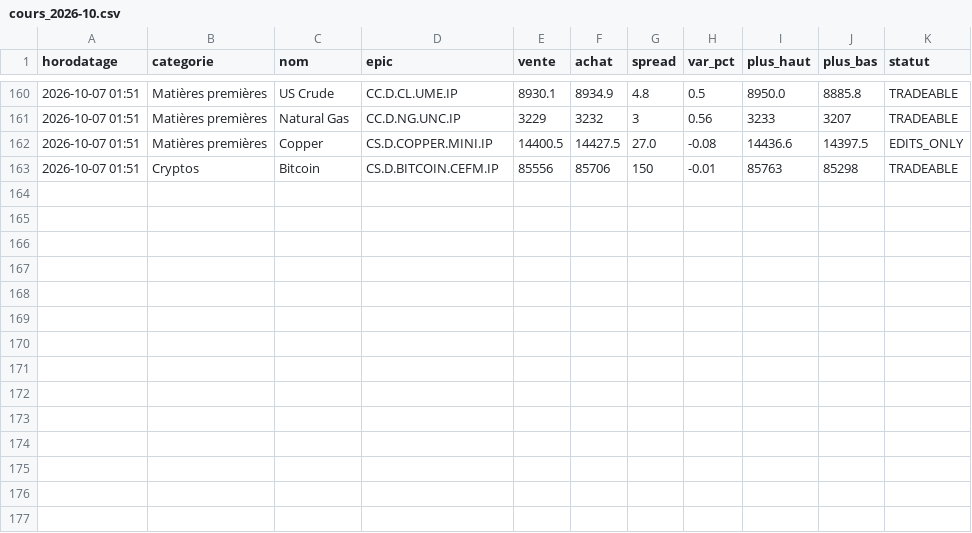
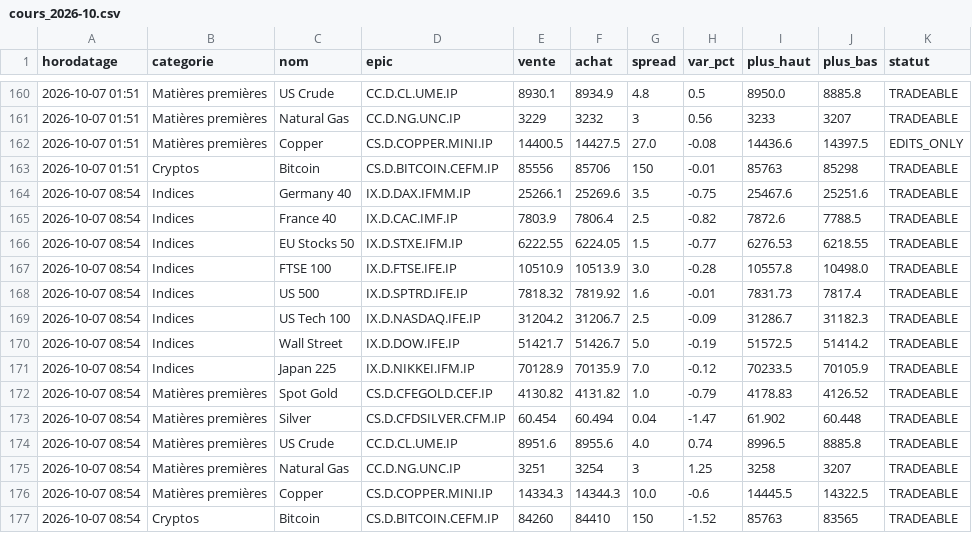
Before and after one commit to zdmooc/trading-perso, a CSV file: reports/ig/cours_2026-10.csv, drawn as a sheet; only a part is shown, gaps mark what is left out; the diff names each change by its address in the sheet, - before the commit and + after, or states it on an @@ line.

```diff
--- a/reports/ig/cours_2026-10.csv
+++ b/reports/ig/cours_2026-10.csv
+row 164: 2026-10-07 08:54 | Indices | Germany 40 | IX.D.DAX.IFMM.IP | 25266.1 | 25269.6 | 3.5 | -0.75 | 25467.6 | 25251.6 | TRADEABLE
+row 165: 2026-10-07 08:54 | Indices | France 40 | IX.D.CAC.IMF.IP | 7803.9 | 7806.4 | 2.5 | -0.82 | 7872.6 | 7788.5 | TRADEABLE
+row 166: 2026-10-07 08:54 | Indices | EU Stocks 50 | IX.D.STXE.IFM.IP | 6222.55 | 6224.05 | 1.5 | -0.77 | 6276.53 | 6218.55 | TRADEABLE
+row 167: 2026-10-07 08:54 | Indices | FTSE 100 | IX.D.FTSE.IFE.IP | 10510.9 | 10513.9 | 3.0 | -0.28 | 10557.8 | 10498.0 | TRADEABLE
+row 168: 2026-10-07 08:54 | Indices | US 500 | IX.D.SPTRD.IFE.IP | 7818.32 | 7819.92 | 1.6 | -0.01 | 7831.73 | 7817.4 | TRADEABLE
+row 169: 2026-10-07 08:54 | Indices | US Tech 100 | IX.D.NASDAQ.IFE.IP | 31204.2 | 31206.7 | 2.5 | -0.09 | 31286.7 | 31182.3 | TRADEABLE
+row 170: 2026-10-07 08:54 | Indices | Wall Street | IX.D.DOW.IFE.IP | 51421.7 | 51426.7 | 5.0 | -0.19 | 51572.5 | 51414.2 | TRADEABLE
+row 171: 2026-10-07 08:54 | Indices | Japan 225 | IX.D.NIKKEI.IFM.IP | 70128.9 | 70135.9 | 7.0 | -0.12 | 70233.5 | 70105.9 | TRADEABLE
+row 172: 2026-10-07 08:54 | Matières premières | Spot Gold | CS.D.CFEGOLD.CEF.IP | 4130.82 | 4131.82 | 1.0 | -0.79 | 4178.83 | 4126.52 | TRADEABLE
+row 173: 2026-10-07 08:54 | Matières premières | Silver | CS.D.CFDSILVER.CFM.IP | 60.454 | 60.494 | 0.04 | -1.47 | 61.902 | 60.448 | TRADEABLE
+row 174: 2026-10-07 08:54 | Matières premières | US Crude | CC.D.CL.UME.IP | 8951.6 | 8955.6 | 4.0 | 0.74 | 8996.5 | 8885.8 | TRADEABLE
+row 175: 2026-10-07 08:54 | Matières premières | Natural Gas | CC.D.NG.UNC.IP | 3251 | 3254 | 3 | 1.25 | 3258 | 3207 | TRADEABLE
+row 176: 2026-10-07 08:54 | Matières premières | Copper | CS.D.COPPER.MINI.IP | 14334.3 | 14344.3 | 10.0 | -0.6 | 14445.5 | 14322.5 | TRADEABLE
+row 177: 2026-10-07 08:54 | Cryptos | Bitcoin | CS.D.BITCOIN.CEFM.IP | 84260 | 84410 | 150 | -1.52 | 85763 | 83565 | TRADEABLE
```
Also changed, not shown: 1 other file.
